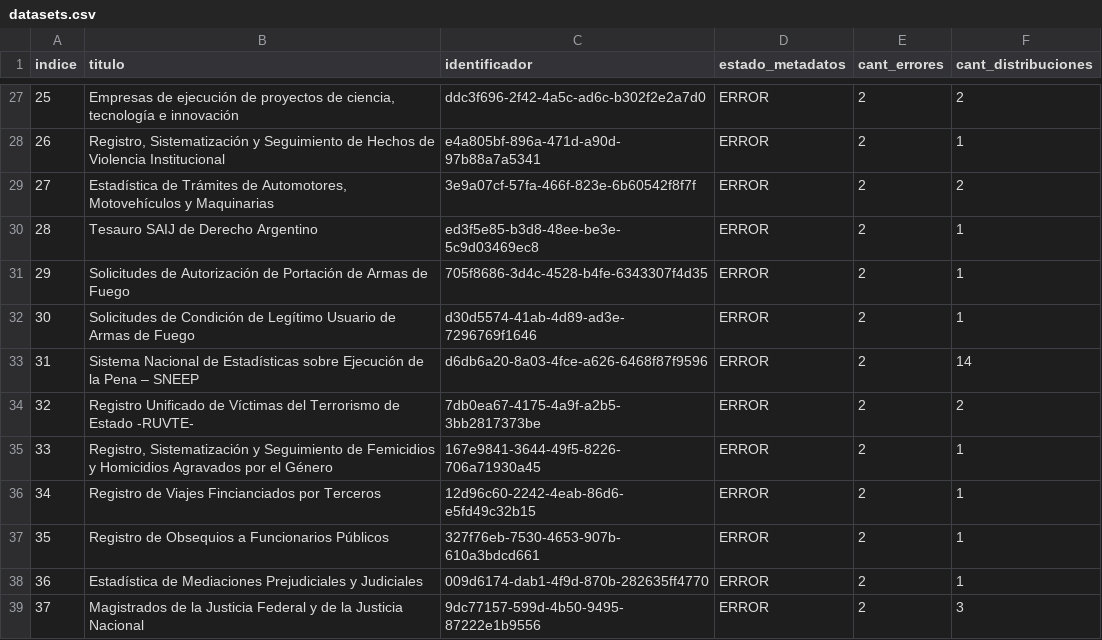
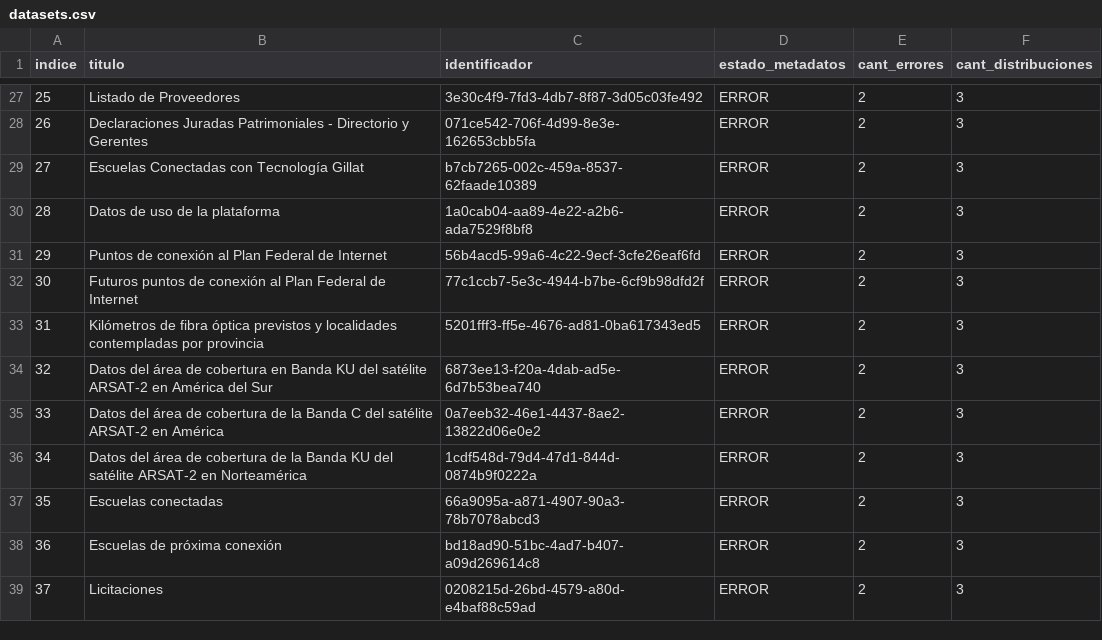
Before and after one commit to kant/libreria-catalogos, a CSV file: datosgobar/datasets.csv, drawn as a sheet; only a part is shown, gaps mark what is left out; the diff covers the shown part only.

```diff
--- a/datosgobar/datasets.csv
+++ b/datosgobar/datasets.csv
@@ -27,13 +27,13 @@ indice,titulo,identificador,estado_metadatos,cant_errores,cant_distribuciones
-25,"Empresas de ejecución de proyectos de ciencia, tecnología e innovación",ddc3f696-2f42-4a5c-ad6c-b302f2e2a7d0,ERROR,2,2
-26,"Registro, Sistematización y Seguimiento de Hechos de Violencia Institucional",e4a805bf-896a-471d-a90d-97b88a7a5341,ERROR,2,1
-27,"Estadística de Trámites de Automotores, Motovehículos y Maquinarias",3e9a07cf-57fa-466f-823e-6b60542f8f7f,ERROR,2,2
-28,Tesauro SAIJ de Derecho Argentino,ed3f5e85-b3d8-48ee-be3e-5c9d03469ec8,ERROR,2,1
-29,Solicitudes de Autorización de Portación de Armas de Fuego,705f8686-3d4c-4528-b4fe-6343307f4d35,ERROR,2,1
-30,Solicitudes de Condición de Legítimo Usuario de Armas de Fuego,d30d5574-41ab-4d89-ad3e-7296769f1646,ERROR,2,1
-31,Sistema Nacional de Estadísticas sobre Ejecución de la Pena – SNEEP,d6db6a20-8a03-4fce-a626-6468f87f9596,ERROR,2,14
-32,Registro Unificado de Víctimas del Terrorismo de Estado -RUVTE-,7db0ea67-4175-4a9f-a2b5-3bb2817373be,ERROR,2,2
-33,"Registro, Sistematización y Seguimiento de Femicidios y Homicidios Agravados por el Género",167e9841-3644-49f5-8226-706a71930a45,ERROR,2,1
-34,Registro de Viajes Fincianciados por Terceros,12d96c60-2242-4eab-86d6-e5fd49c32b15,ERROR,2,1
-35,Registro de Obsequios a Funcionarios Públicos,327f76eb-7530-4653-907b-610a3bdcd661,ERROR,2,1
-36,Estadística de Mediaciones Prejudiciales y Judiciales,009d6174-dab1-4f9d-870b-282635ff4770,ERROR,2,1
-37,Magistrados de la Justicia Federal y de la Justicia Nacional,9dc77157-599d-4b50-9495-87222e1b9556,ERROR,2,3
+25,Listado de Proveedores,3e30c4f9-7fd3-4db7-8f87-3d05c03fe492,ERROR,2,3
+26,Declaraciones Juradas Patrimoniales - Directorio y Gerentes,071ce542-706f-4d99-8e3e-162653cbb5fa,ERROR,2,3
+27,Escuelas Conectadas con Tecnología Gillat,b7cb7265-002c-459a-8537-62faade10389,ERROR,2,3
+28,Datos de uso de la plataforma,1a0cab04-aa89-4e22-a2b6-ada7529f8bf8,ERROR,2,3
+29,Puntos de conexión al Plan Federal de Internet,56b4acd5-99a6-4c22-9ecf-3cfe26eaf6fd,ERROR,2,3
+30,Futuros puntos de conexión al Plan Federal de Internet,77c1ccb7-5e3c-4944-b7be-6cf9b98dfd2f,ERROR,2,3
+31,Kilómetros de fibra óptica previstos y localidades contempladas por provincia,5201fff3-ff5e-4676-ad81-0ba617343ed5,ERROR,2,3
+32,Datos del área de cobertura en Banda KU del satélite ARSAT-2 en América del Sur,6873ee13-f20a-4dab-ad5e-6d7b53bea740,ERROR,2,3
+33,Datos del área de cobertura de la Banda C del satélite ARSAT-2 en América,0a7eeb32-46e1-4437-8ae2-13822d06e0e2,ERROR,2,3
+34,Datos del área de cobertura de la Banda KU del satélite ARSAT-2 en Norteamérica,1cdf548d-79d4-47d1-844d-0874b9f0222a,ERROR,2,3
+35,Escuelas conectadas,66a9095a-a871-4907-90a3-78b7078abcd3,ERROR,2,3
+36,Escuelas de próxima conexión,bd18ad90-51bc-4ad7-b407-a09d269614c8,ERROR,2,3
+37,Licitaciones,0208215d-26bd-4579-a80d-e4baf88c59ad,ERROR,2,3
```
Also changed, not shown: 113 edited cells elsewhere in this file.
